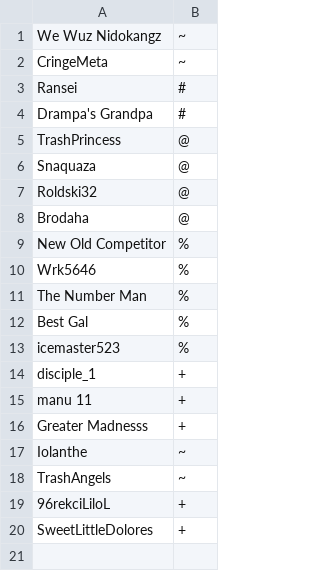
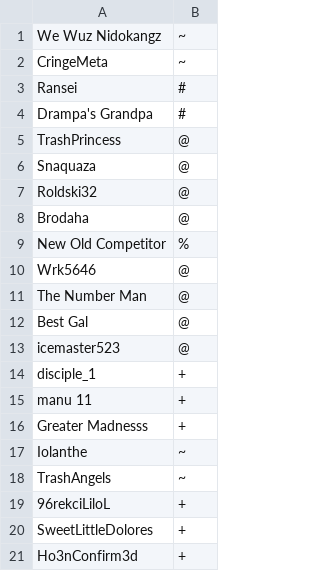
Before and after one commit to WeWuzNidokangz/TrashChannel-Limited, a CSV file: config/usergroups.csv, drawn as a sheet.

Commit message:
Apply Mashups promotions

```diff
--- a/config/usergroups.csv
+++ b/config/usergroups.csv
@@ -9,6 +9,6 @@
     New Old Competitor,%
-    Wrk5646,%
-    The Number Man,%
-    Best Gal,%
-    icemaster523,%
+    Wrk5646,@
+    The Number Man,@
+    Best Gal,@
+    icemaster523,@
     disciple_1,+
@@ -20 +20,2 @@
     SweetLittleDolores,+
+    Ho3nConfirm3d,+
```
